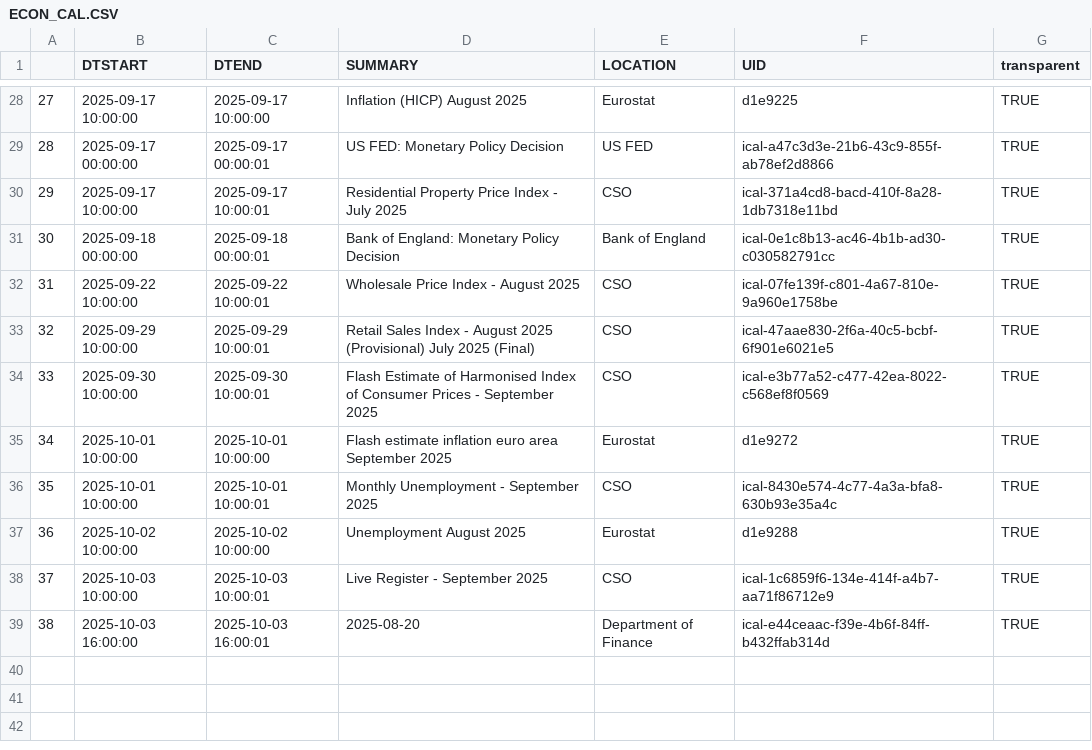
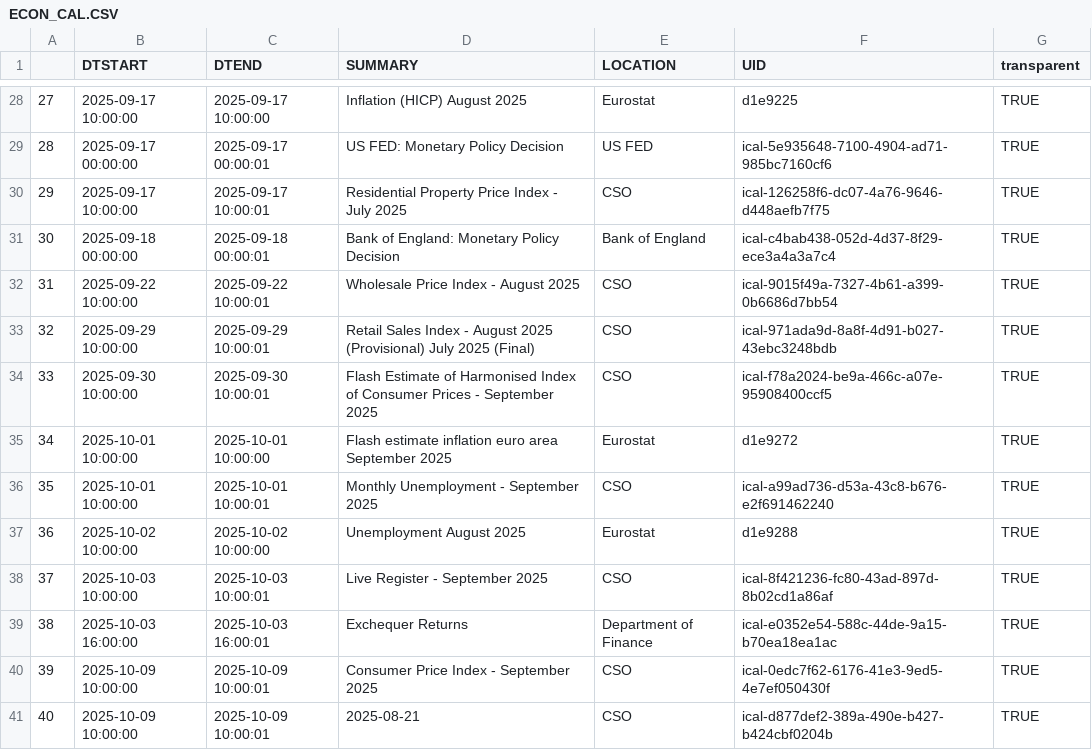
Before and after one commit to mflanagan201/gcal_auto, a CSV file: ECON_CAL.CSV, drawn as a sheet; only a part is shown, gaps mark what is left out; the diff covers the shown part only; the diff names each change by its address in the sheet, - before the commit and + after, or states it on an @@ line.

```diff
--- a/ECON_CAL.CSV
+++ b/ECON_CAL.CSV
-F29 (UID): ical-a47c3d3e-21b6-43c9-855f-ab78ef2d8866
+F29 (UID): ical-5e935648-7100-4904-ad71-985bc7160cf6
-F30 (UID): ical-371a4cd8-bacd-410f-8a28-1db7318e11bd
+F30 (UID): ical-126258f6-dc07-4a76-9646-d448aefb7f75
-F31 (UID): ical-0e1c8b13-ac46-4b1b-ad30-c030582791cc
+F31 (UID): ical-c4bab438-052d-4d37-8f29-ece3a4a3a7c4
-F32 (UID): ical-07fe139f-c801-4a67-810e-9a960e1758be
+F32 (UID): ical-9015f49a-7327-4b61-a399-0b6686d7bb54
-F33 (UID): ical-47aae830-2f6a-40c5-bcbf-6f901e6021e5
+F33 (UID): ical-971ada9d-8a8f-4d91-b027-43ebc3248bdb
-F34 (UID): ical-e3b77a52-c477-42ea-8022-c568ef8f0569
+F34 (UID): ical-f78a2024-be9a-466c-a07e-95908400ccf5
-F36 (UID): ical-8430e574-4c77-4a3a-bfa8-630b93e35a4c
+F36 (UID): ical-a99ad736-d53a-43c8-b676-e2f691462240
-F38 (UID): ical-1c6859f6-134e-414f-a4b7-aa71f86712e9
+F38 (UID): ical-8f421236-fc80-43ad-897d-8b02cd1a86af
-D39 (SUMMARY): 2025-08-20
+D39 (SUMMARY): Exchequer Returns
-F39 (UID): ical-e44ceaac-f39e-4b6f-84ff-b432ffab314d
+F39 (UID): ical-e0352e54-588c-44de-9a15-b70ea18ea1ac
+row 40: 39 | 2025-10-09 10:00:00 | 2025-10-09 10:00:01 | Consumer Price Index - September 2025 | CSO | ical-0edc7f62-6176-41e3-9ed5-4e7ef050430f | TRUE
+row 41: 40 | 2025-10-09 10:00:00 | 2025-10-09 10:00:01 | 2025-08-21 | CSO | ical-d877def2-389a-490e-b427-b424cbf0204b | TRUE
```
Also changed, not shown: 3 added rows, 3 removed rows, 20 edited cells and row numbers in column A elsewhere in this file.
